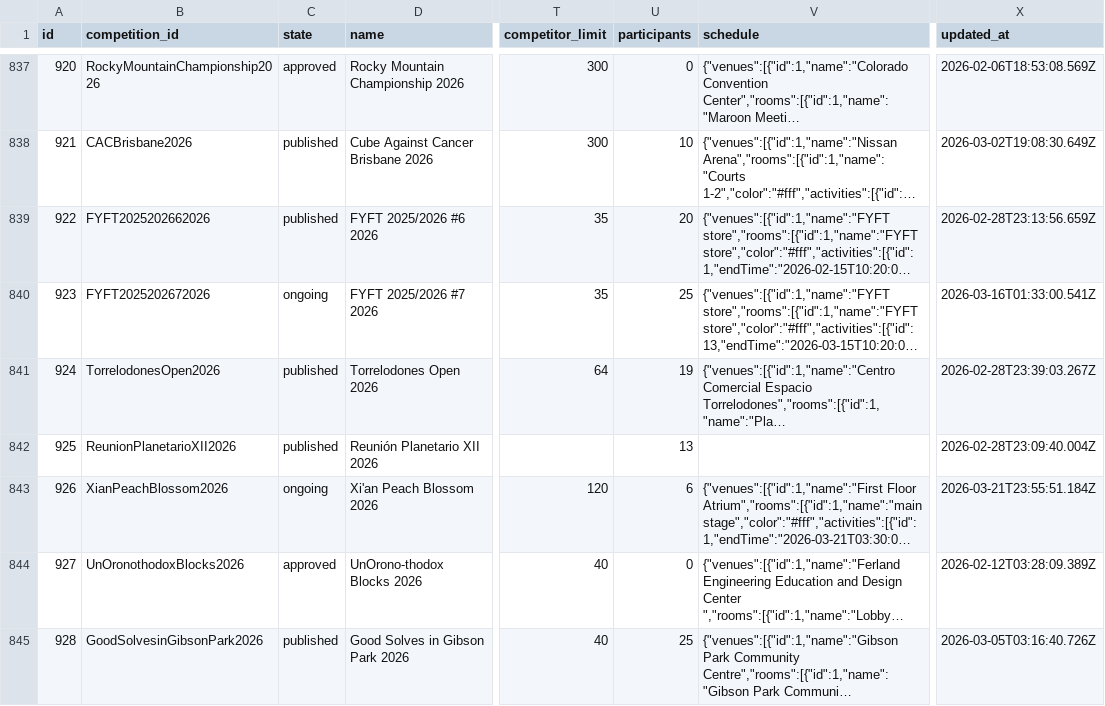
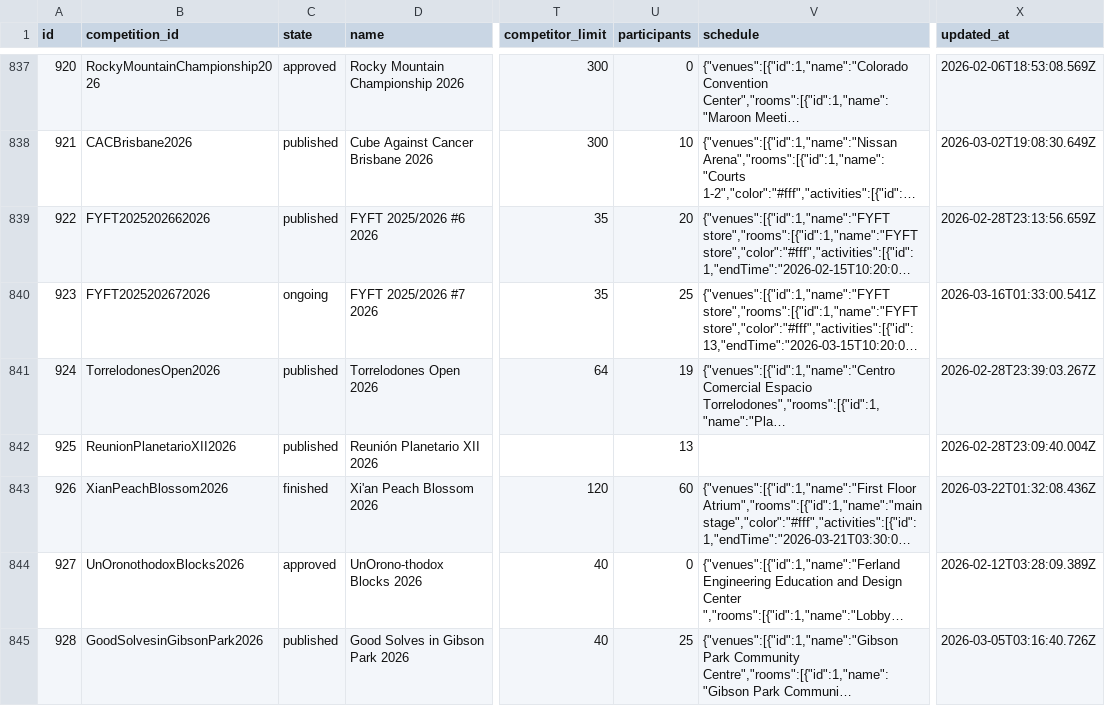
Before and after one commit to Lavages/unofficial-kinchrank, a CSV file: export_contests.csv, drawn as a sheet; only a part is shown, gaps mark what is left out; long unchanged cells end in …; the diff covers the shown part only; the diff names each change by its address in the sheet, - before the commit and + after, or states it on an @@ line.

```diff
--- a/export_contests.csv
+++ b/export_contests.csv
-C843 (state): ongoing
+C843 (state): finished
-U843 (participants): 6
+U843 (participants): 60
-X843 (updated_at): 2026-03-21T23:55:51.184Z
+X843 (updated_at): 2026-03-22T01:32:08.436Z
```
Also changed, not shown: 3 added rows and 9 edited cells elsewhere in this file, export_rounds.csv, 7 other files.
